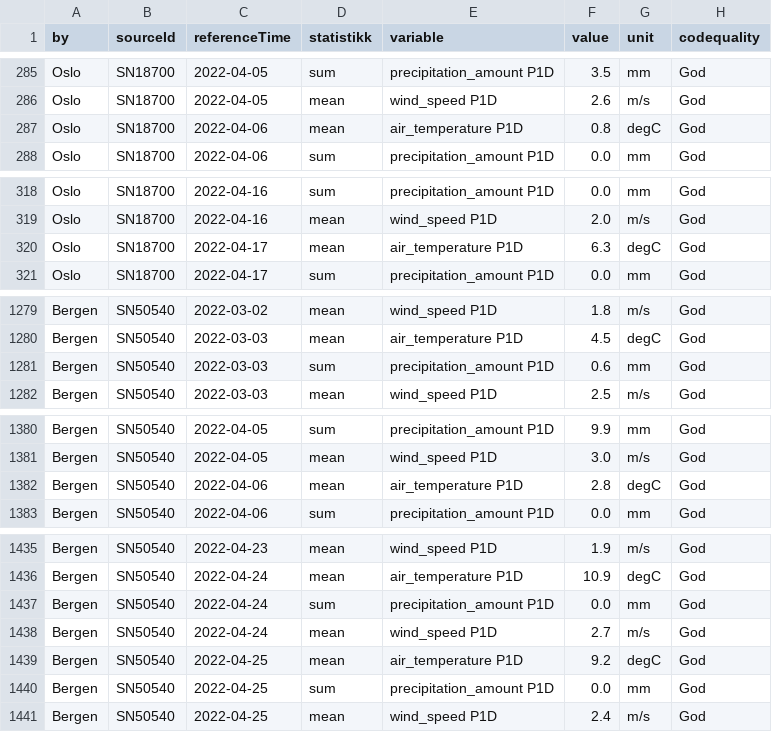
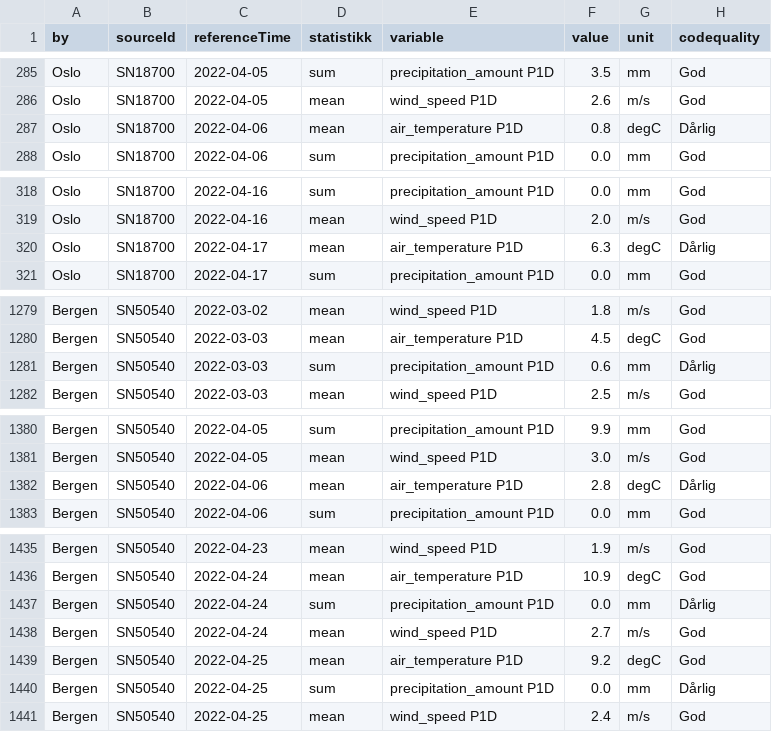
Before and after one commit to evenlandmark/Miljodataanalyse-applikasjon, a CSV file: data/BehandletVaerData.csv, drawn as a sheet; only a part is shown, gaps mark what is left out; the diff covers the shown part only.

```diff
--- a/data/BehandletVaerData.csv
+++ b/data/BehandletVaerData.csv
@@ -286,3 +286,3 @@ Oslo,SN18700,2022-04-05,sum,precipitation_amount P1D,3.5,mm,God
 Oslo,SN18700,2022-04-05,mean,wind_speed P1D,2.6,m/s,God
-Oslo,SN18700,2022-04-06,mean,air_temperature P1D,0.8,degC,God
+Oslo,SN18700,2022-04-06,mean,air_temperature P1D,0.8,degC,Dårlig
 Oslo,SN18700,2022-04-06,sum,precipitation_amount P1D,0.0,mm,God
@@ -319,3 +319,3 @@ Oslo,SN18700,2022-04-16,sum,precipitation_amount P1D,0.0,mm,God
 Oslo,SN18700,2022-04-16,mean,wind_speed P1D,2.0,m/s,God
-Oslo,SN18700,2022-04-17,mean,air_temperature P1D,6.3,degC,God
+Oslo,SN18700,2022-04-17,mean,air_temperature P1D,6.3,degC,Dårlig
 Oslo,SN18700,2022-04-17,sum,precipitation_amount P1D,0.0,mm,God
@@ -1280,3 +1280,3 @@ Bergen,SN50540,2022-03-02,mean,wind_speed P1D,1.8,m/s,God
 Bergen,SN50540,2022-03-03,mean,air_temperature P1D,4.5,degC,God
-Bergen,SN50540,2022-03-03,sum,precipitation_amount P1D,0.6,mm,God
+Bergen,SN50540,2022-03-03,sum,precipitation_amount P1D,0.6,mm,Dårlig
 Bergen,SN50540,2022-03-03,mean,wind_speed P1D,2.5,m/s,God
@@ -1381,3 +1381,3 @@ Bergen,SN50540,2022-04-05,sum,precipitation_amount P1D,9.9,mm,God
 Bergen,SN50540,2022-04-05,mean,wind_speed P1D,3.0,m/s,God
-Bergen,SN50540,2022-04-06,mean,air_temperature P1D,2.8,degC,God
+Bergen,SN50540,2022-04-06,mean,air_temperature P1D,2.8,degC,Dårlig
 Bergen,SN50540,2022-04-06,sum,precipitation_amount P1D,0.0,mm,God
@@ -1436,6 +1436,6 @@ Bergen,SN50540,2022-04-23,mean,wind_speed P1D,1.9,m/s,God
 Bergen,SN50540,2022-04-24,mean,air_temperature P1D,10.9,degC,God
-Bergen,SN50540,2022-04-24,sum,precipitation_amount P1D,0.0,mm,God
+Bergen,SN50540,2022-04-24,sum,precipitation_amount P1D,0.0,mm,Dårlig
 Bergen,SN50540,2022-04-24,mean,wind_speed P1D,2.7,m/s,God
 Bergen,SN50540,2022-04-25,mean,air_temperature P1D,9.2,degC,God
-Bergen,SN50540,2022-04-25,sum,precipitation_amount P1D,0.0,mm,God
+Bergen,SN50540,2022-04-25,sum,precipitation_amount P1D,0.0,mm,Dårlig
 Bergen,SN50540,2022-04-25,mean,wind_speed P1D,2.4,m/s,God
```
Also changed, not shown: 4 edited cells elsewhere in this file, 2 other files.
